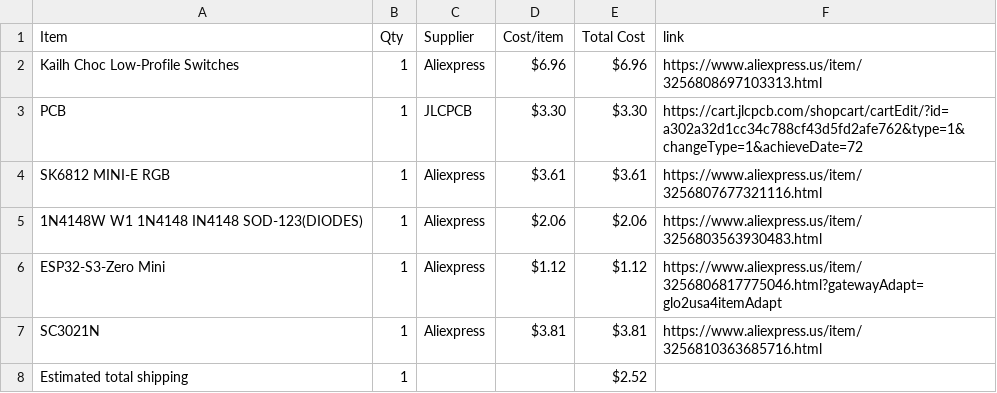
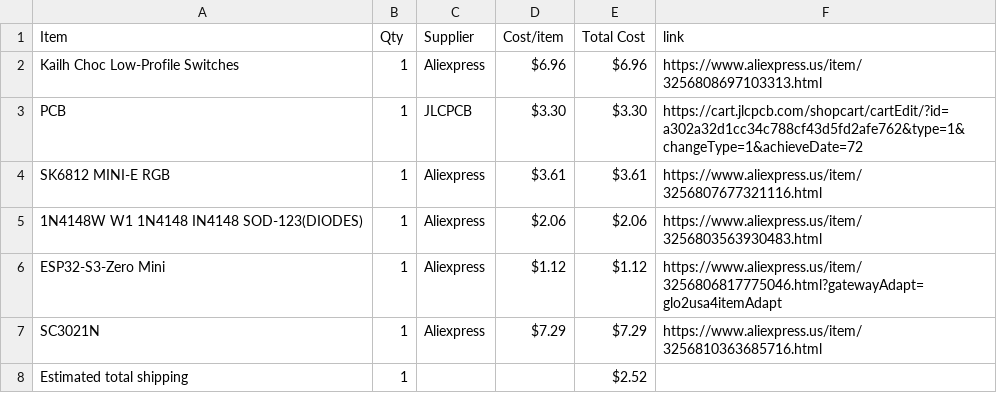
Before and after one commit to zirius1123/music-keyboard, a CSV file: BOM.csv, drawn as a sheet.

Commit message:
Sync Midi Keyboard from Half Life

```diff
--- a/BOM.csv
+++ b/BOM.csv
@@ -6,3 +6,3 @@ SK6812 MINI-E RGB,1,Aliexpress,$3.61,$3.61,https://www.aliexpress.us/item/325680
 ESP32-S3-Zero Mini,1,Aliexpress,$1.12,$1.12,https://www.aliexpress.us/item/3256806817775046.html?gatewayAdapt=glo2usa4itemAdapt
-SC3021N,1,Aliexpress,$3.81,$3.81,https://www.aliexpress.us/item/3256810363685716.html
+SC3021N,1,Aliexpress,$7.29,$7.29,https://www.aliexpress.us/item/3256810363685716.html
 Estimated total shipping,1,,,$2.52,
```
